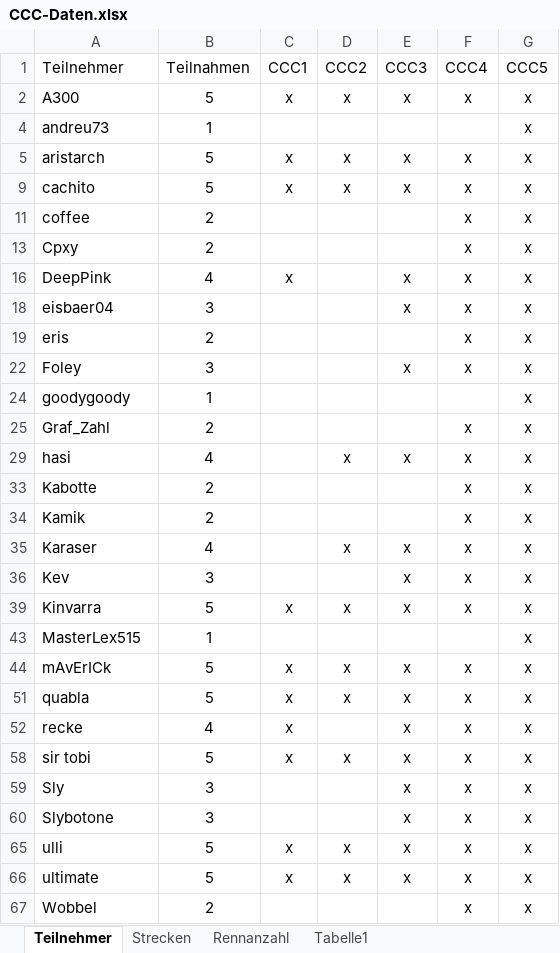
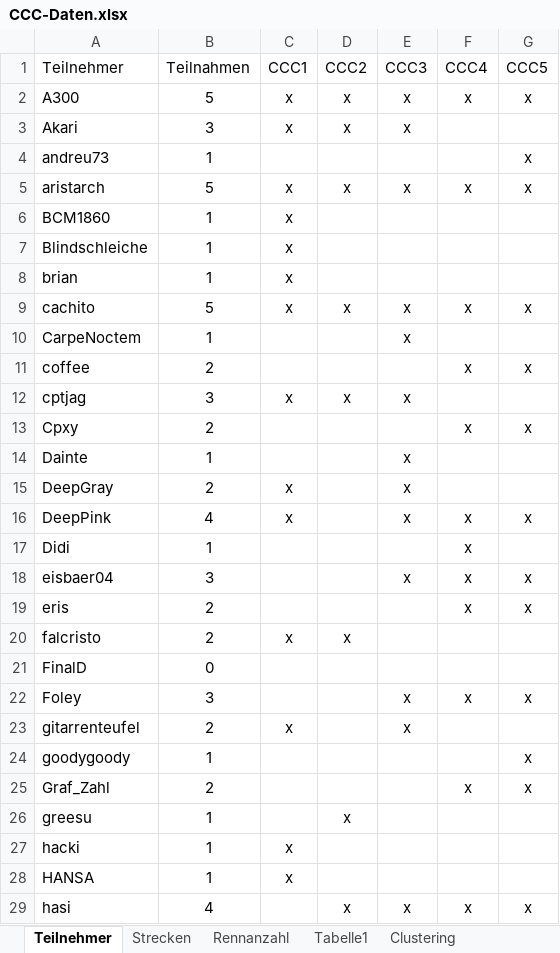
Before and after one commit to ultimate/KaroToolsCollection, an Excel workbook: CraZZZy Crash Challenge/CCC-Daten.xlsx, sheet Teilnehmer, drawn as a sheet; only a part is shown; the shorter side is filled out with more unchanged rows; values as stored, in another font and other column widths than the file's, no borders; table styles not drawn; the diff covers the shown part only; the diff names each change by its address in the sheet, - before the commit and + after, or states it on an @@ line.

```diff
--- a/CraZZZy Crash Challenge/CCC-Daten.xlsx (sheet Teilnehmer)
+++ b/CraZZZy Crash Challenge/CCC-Daten.xlsx (sheet Teilnehmer)
+sheet tab: Clustering
@@ row 3 unhidden: Akari | 3 | x | x | x @@
@@ row 6 unhidden: BCM1860 | 1 | x @@
@@ row 7 unhidden: Blindschleiche | 1 | x @@
@@ row 8 unhidden: brian | 1 | x @@
@@ row 10 unhidden: CarpeNoctem | 1 |  |  | x @@
@@ row 12 unhidden: cptjag | 3 | x | x | x @@
@@ row 14 unhidden: Dainte | 1 |  |  | x @@
@@ row 15 unhidden: DeepGray | 2 | x |  | x @@
@@ row 17 unhidden: Didi | 1 |  |  |  | x @@
@@ row 20 unhidden: falcristo | 2 | x | x @@
@@ row 21 unhidden: FinalD | 0 @@
@@ row 23 unhidden: gitarrenteufel | 2 | x |  | x @@
@@ row 26 unhidden: greesu | 1 |  | x @@
@@ row 27 unhidden: hacki | 1 | x @@
@@ row 28 unhidden: HANSA | 1 | x @@
```
Also changed, not shown: 1 added row, 1 removed row and 24 hidden or unhidden rows elsewhere in this sheet, sheet Strecken, formulas that keep their value, 4 other files.
